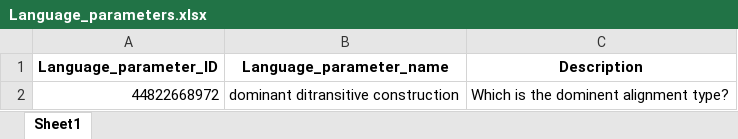
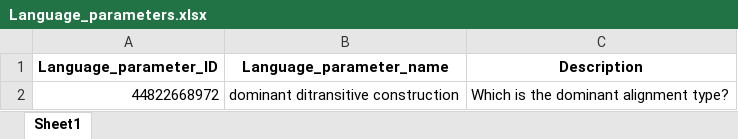
Before and after one commit to cldf-datasets/malchukovditransitives, an Excel workbook: raw/Language_parameters.xlsx, sheet Sheet1, drawn as a sheet; values as stored, in another font and other column widths than the file's, no borders; the diff names each change by its address in the sheet, - before the commit and + after, or states it on an @@ line.

```diff
--- a/raw/Language_parameters.xlsx (sheet Sheet1)
+++ b/raw/Language_parameters.xlsx (sheet Sheet1)
-C2 (Description): Which is the dominent alignment type?
+C2 (Description): Which is the dominant alignment type?
```
Also changed, not shown: raw/Construction_data.xlsx, raw/Constructions.xlsx, 11 other files.
